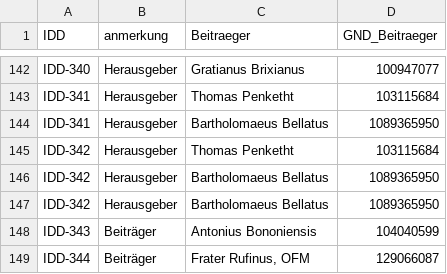
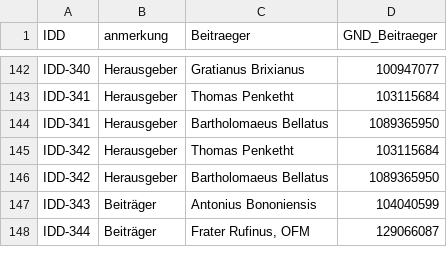
Before and after one commit to hallsteinsimone/graphdata20220316, a CSV file: Beitraeger.csv, drawn as a sheet; only a part is shown, gaps mark what is left out.

Commit message:
Update Beitraeger.csv

```diff
--- a/Beitraeger.csv
+++ b/Beitraeger.csv
@@ -146,3 +146,2 @@ IDD-342;Herausgeber;Thomas Penketht;103115684
 IDD-342;Herausgeber;Bartholomaeus Bellatus;1089365950
-IDD-342;Herausgeber;Bartholomaeus Bellatus;1089365950
 IDD-343;Beiträger;Antonius Bononiensis;104040599
```
